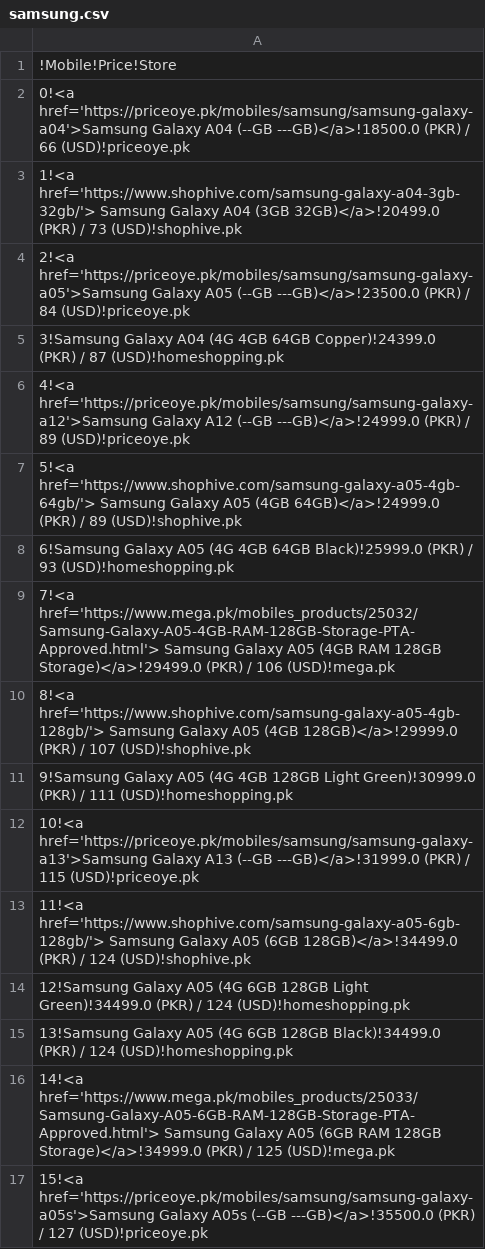
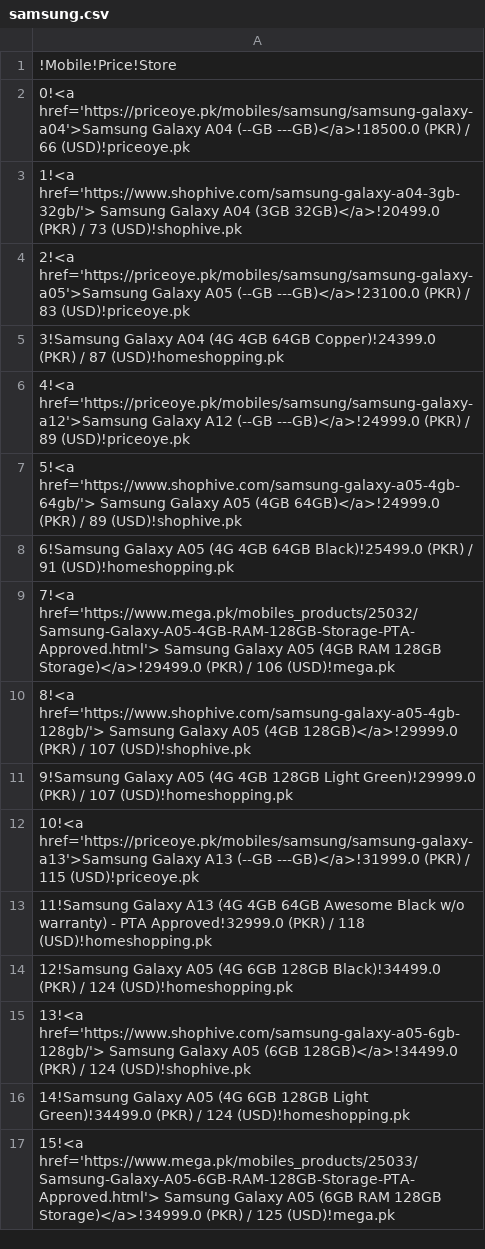
Before and after one commit to maliksuhail/mobileprices, a CSV file: assets/samsung/samsung.csv, drawn as a sheet; only a part is shown; the diff covers the shown part only.

```diff
--- a/assets/samsung/samsung.csv
+++ b/assets/samsung/samsung.csv
@@ -3,3 +3,3 @@
 1!<a href='https://www.shophive.com/samsung-galaxy-a04-3gb-32gb/'> Samsung Galaxy A04 (3GB 32GB)</a>!20499.0 (PKR) / 73 (USD)!shophive.pk
-2!<a href='https://priceoye.pk/mobiles/samsung/samsung-galaxy-a05'>Samsung Galaxy A05 (--GB ---GB)</a>!23500.0 (PKR) / 84 (USD)!priceoye.pk
+2!<a href='https://priceoye.pk/mobiles/samsung/samsung-galaxy-a05'>Samsung Galaxy A05 (--GB ---GB)</a>!23100.0 (PKR) / 83 (USD)!priceoye.pk
 3!Samsung Galaxy A04 (4G 4GB 64GB Copper)!24399.0 (PKR) / 87 (USD)!homeshopping.pk
@@ -7,11 +7,11 @@
 5!<a href='https://www.shophive.com/samsung-galaxy-a05-4gb-64gb/'> Samsung Galaxy A05 (4GB 64GB)</a>!24999.0 (PKR) / 89 (USD)!shophive.pk
-6!Samsung Galaxy A05 (4G 4GB 64GB Black)!25999.0 (PKR) / 93 (USD)!homeshopping.pk
+6!Samsung Galaxy A05 (4G 4GB 64GB Black)!25499.0 (PKR) / 91 (USD)!homeshopping.pk
 7!<a href='https://www.mega.pk/mobiles_products/25032/Samsung-Galaxy-A05-4GB-RAM-128GB-Storage-PTA-Approved.html'> Samsung Galaxy A05 (4GB RAM 128GB Storage)</a>!29499.0 (PKR) / 106 (USD)!mega.pk
 8!<a href='https://www.shophive.com/samsung-galaxy-a05-4gb-128gb/'> Samsung Galaxy A05 (4GB 128GB)</a>!29999.0 (PKR) / 107 (USD)!shophive.pk
-9!Samsung Galaxy A05 (4G 4GB 128GB Light Green)!30999.0 (PKR) / 111 (USD)!homeshopping.pk
+9!Samsung Galaxy A05 (4G 4GB 128GB Light Green)!29999.0 (PKR) / 107 (USD)!homeshopping.pk
 10!<a href='https://priceoye.pk/mobiles/samsung/samsung-galaxy-a13'>Samsung Galaxy A13 (--GB ---GB)</a>!31999.0 (PKR) / 115 (USD)!priceoye.pk
-11!<a href='https://www.shophive.com/samsung-galaxy-a05-6gb-128gb/'> Samsung Galaxy A05 (6GB 128GB)</a>!34499.0 (PKR) / 124 (USD)!shophive.pk
-12!Samsung Galaxy A05 (4G 6GB 128GB Light Green)!34499.0 (PKR) / 124 (USD)!homeshopping.pk
-13!Samsung Galaxy A05 (4G 6GB 128GB Black)!34499.0 (PKR) / 124 (USD)!homeshopping.pk
-14!<a href='https://www.mega.pk/mobiles_products/25033/Samsung-Galaxy-A05-6GB-RAM-128GB-Storage-PTA-Approved.html'> Samsung Galaxy A05 (6GB RAM 128GB Storage)</a>!34999.0 (PKR) / 125 (USD)!mega.pk
-15!<a href='https://priceoye.pk/mobiles/samsung/samsung-galaxy-a05s'>Samsung Galaxy A05s (--GB ---GB)</a>!35500.0 (PKR) / 127 (USD)!priceoye.pk
+11!Samsung Galaxy A13 (4G 4GB 64GB Awesome Black w/o warranty) - PTA Approved!32999.0 (PKR) / 118 (USD)!homeshopping.pk
+12!Samsung Galaxy A05 (4G 6GB 128GB Black)!34499.0 (PKR) / 124 (USD)!homeshopping.pk
+13!<a href='https://www.shophive.com/samsung-galaxy-a05-6gb-128gb/'> Samsung Galaxy A05 (6GB 128GB)</a>!34499.0 (PKR) / 124 (USD)!shophive.pk
+14!Samsung Galaxy A05 (4G 6GB 128GB Light Green)!34499.0 (PKR) / 124 (USD)!homeshopping.pk
+15!<a href='https://www.mega.pk/mobiles_products/25033/Samsung-Galaxy-A05-6GB-RAM-128GB-Storage-PTA-Approved.html'> Samsung Galaxy A05 (6GB RAM 128GB Storage)</a>!34999.0 (PKR) / 125 (USD)!mega.pk
```
Also changed, not shown: 59 edited cells elsewhere in this file, assets/infinix/infinix.csv, assets/itel/itel.csv, 51 other files.
